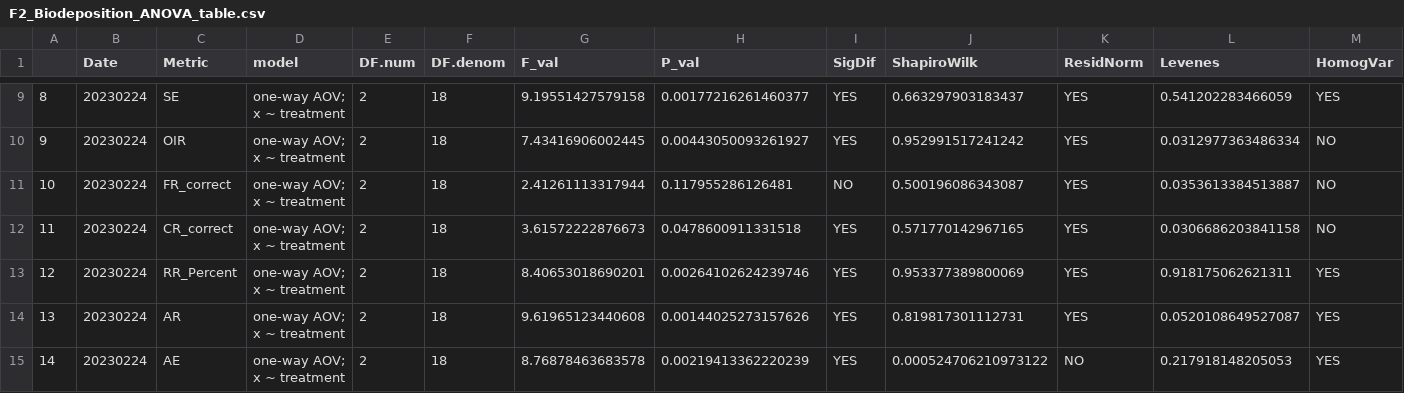
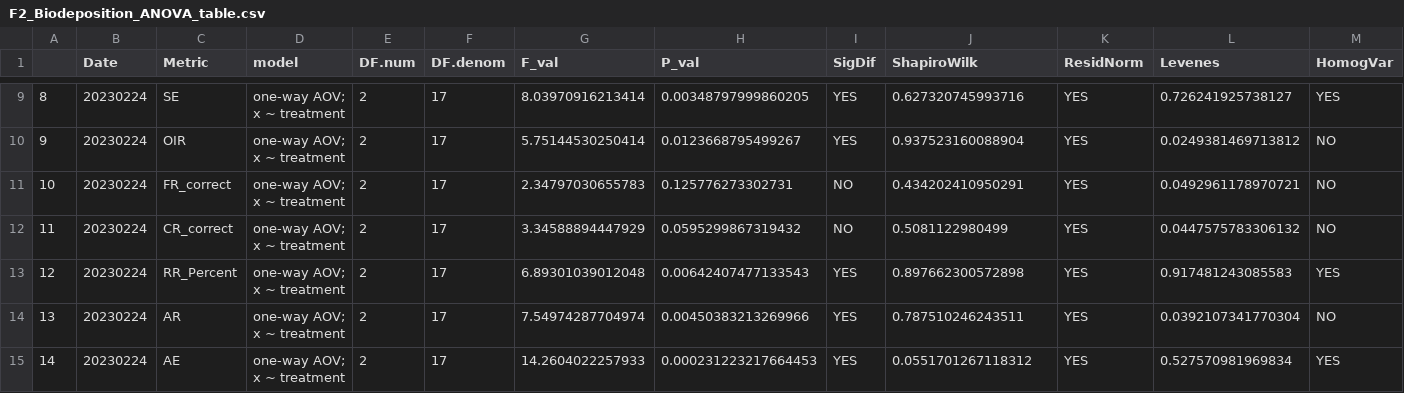
Before and after one commit to NEFSC/EAD-ASEB-Airradians_multigen_OA, a CSV file: RAnalysis/Output/Biodeposition/F2_Biodeposition_ANOVA_table.csv, drawn as a sheet; only a part is shown, gaps mark what is left out; the diff covers the shown part only.

```diff
--- a/RAnalysis/Output/Biodeposition/F2_Biodeposition_ANOVA_table.csv
+++ b/RAnalysis/Output/Biodeposition/F2_Biodeposition_ANOVA_table.csv
@@ -9,7 +9,7 @@
-"8","20230224","SE","one-way AOV; x ~ treatment",2,18,9.19551427579158,0.00177216261460377,"YES",0.663297903183437,"YES",0.541202283466059,"YES"
-"9","20230224","OIR","one-way AOV; x ~ treatment",2,18,7.43416906002445,0.00443050093261927,"YES",0.952991517241242,"YES",0.0312977363486334,"NO"
-"10","20230224","FR_correct","one-way AOV; x ~ treatment",2,18,2.41261113317944,0.117955286126481,"NO",0.500196086343087,"YES",0.0353613384513887,"NO"
-"11","20230224","CR_correct","one-way AOV; x ~ treatment",2,18,3.61572222876673,0.0478600911331518,"YES",0.571770142967165,"YES",0.0306686203841158,"NO"
-"12","20230224","RR_Percent","one-way AOV; x ~ treatment",2,18,8.40653018690201,0.00264102624239746,"YES",0.953377389800069,"YES",0.918175062621311,"YES"
-"13","20230224","AR","one-way AOV; x ~ treatment",2,18,9.61965123440608,0.00144025273157626,"YES",0.819817301112731,"YES",0.0520108649527087,"YES"
-"14","20230224","AE","one-way AOV; x ~ treatment",2,18,8.76878463683578,0.00219413362220239,"YES",0.000524706210973122,"NO",0.217918148205053,"YES"
+"8","20230224","SE","one-way AOV; x ~ treatment",2,17,8.03970916213414,0.00348797999860205,"YES",0.627320745993716,"YES",0.726241925738127,"YES"
+"9","20230224","OIR","one-way AOV; x ~ treatment",2,17,5.75144530250414,0.0123668795499267,"YES",0.937523160088904,"YES",0.0249381469713812,"NO"
+"10","20230224","FR_correct","one-way AOV; x ~ treatment",2,17,2.34797030655783,0.125776273302731,"NO",0.434202410950291,"YES",0.0492961178970721,"NO"
+"11","20230224","CR_correct","one-way AOV; x ~ treatment",2,17,3.34588894447929,0.0595299867319432,"NO",0.5081122980499,"YES",0.0447575783306132,"NO"
+"12","20230224","RR_Percent","one-way AOV; x ~ treatment",2,17,6.89301039012048,0.00642407477133543,"YES",0.897662300572898,"YES",0.917481243085583,"YES"
+"13","20230224","AR","one-way AOV; x ~ treatment",2,17,7.54974287704974,0.00450383213269966,"YES",0.787510246243511,"YES",0.0392107341770304,"NO"
+"14","20230224","AE","one-way AOV; x ~ treatment",2,17,14.2604022257933,0.000231223217664453,"YES",0.0551701267118312,"YES",0.527570981969834,"YES"
```
Also changed, not shown: 36 edited cells elsewhere in this file, RAnalysis/Output/Biodeposition/Biodeposition_master_F2.csv, 5 other files.
